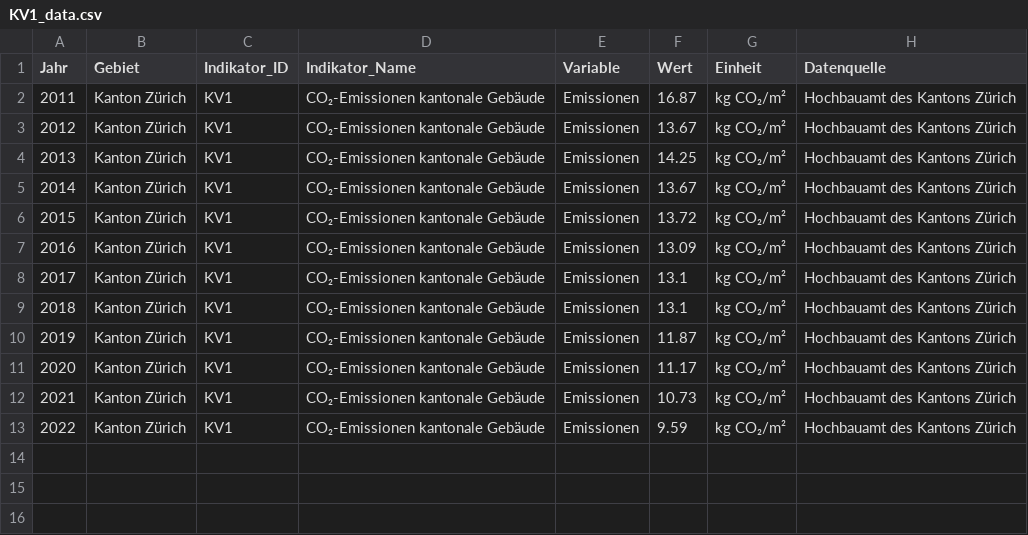
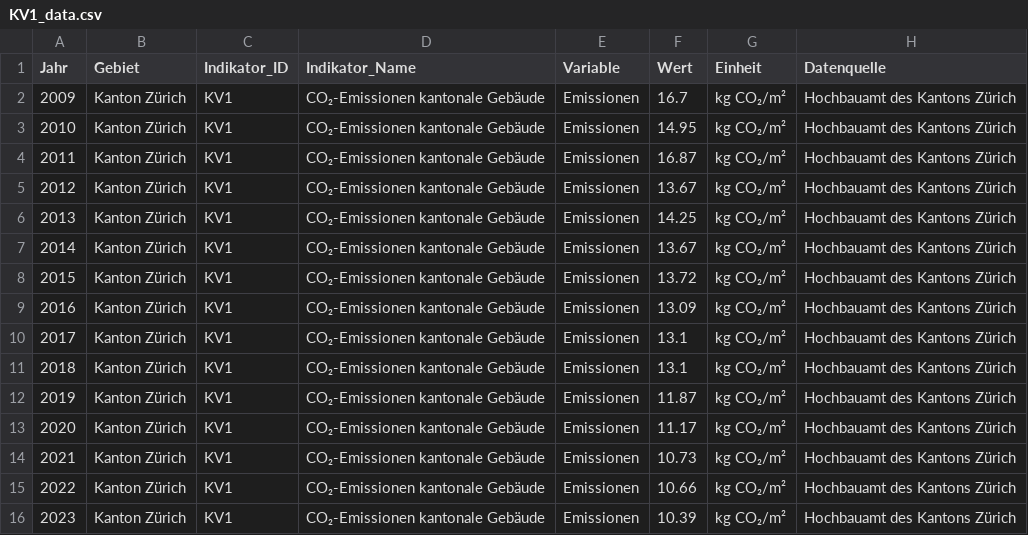
Before and after one commit to statistikZH/decarb_monitoring, a CSV file: output/KV1_data.csv, drawn as a sheet.

Commit message:
KV1/KV2: new data

```diff
--- a/output/KV1_data.csv
+++ b/output/KV1_data.csv
@@ -1,2 +1,4 @@
 "Jahr","Gebiet","Indikator_ID","Indikator_Name","Variable","Wert","Einheit","Datenquelle"
+2009,"Kanton Zürich","KV1","CO₂-Emissionen kantonale Gebäude","Emissionen",16.7,"kg CO₂/m²","Hochbauamt des Kantons Zürich"
+2010,"Kanton Zürich","KV1","CO₂-Emissionen kantonale Gebäude","Emissionen",14.95,"kg CO₂/m²","Hochbauamt des Kantons Zürich"
 2011,"Kanton Zürich","KV1","CO₂-Emissionen kantonale Gebäude","Emissionen",16.87,"kg CO₂/m²","Hochbauamt des Kantons Zürich"
@@ -12,2 +14,3 @@
 2021,"Kanton Zürich","KV1","CO₂-Emissionen kantonale Gebäude","Emissionen",10.73,"kg CO₂/m²","Hochbauamt des Kantons Zürich"
-2022,"Kanton Zürich","KV1","CO₂-Emissionen kantonale Gebäude","Emissionen",9.59,"kg CO₂/m²","Hochbauamt des Kantons Zürich"
+2022,"Kanton Zürich","KV1","CO₂-Emissionen kantonale Gebäude","Emissionen",10.66,"kg CO₂/m²","Hochbauamt des Kantons Zürich"
+2023,"Kanton Zürich","KV1","CO₂-Emissionen kantonale Gebäude","Emissionen",10.39,"kg CO₂/m²","Hochbauamt des Kantons Zürich"
```
Also changed, not shown: output/KV2_data.csv.
